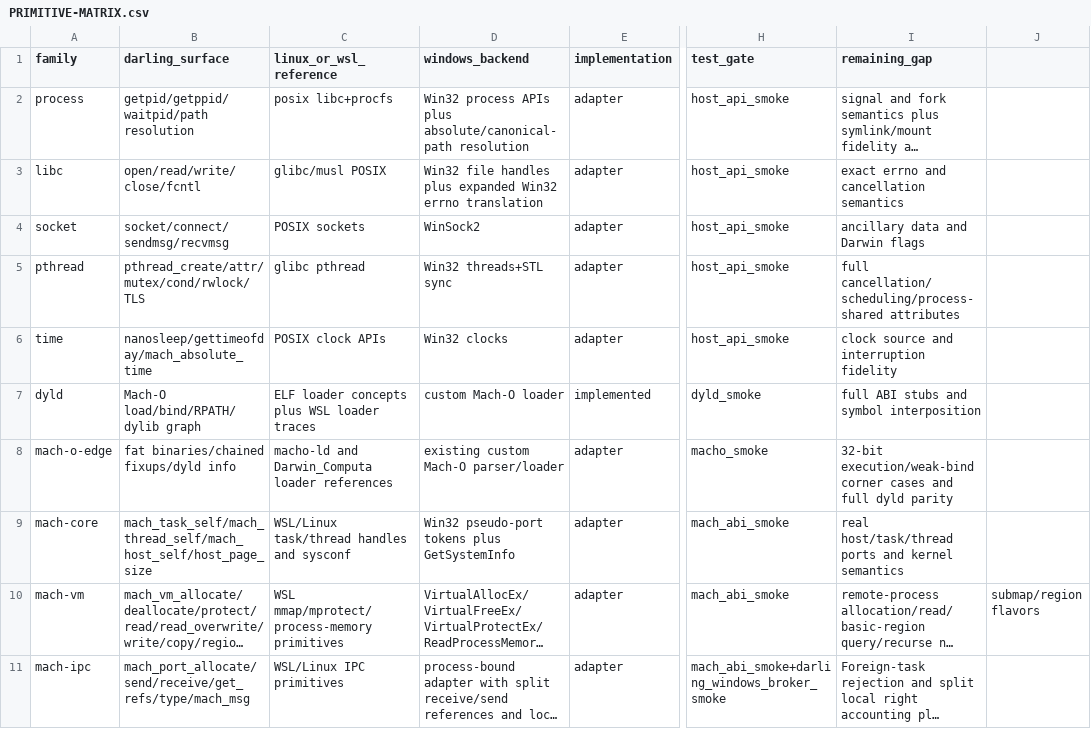
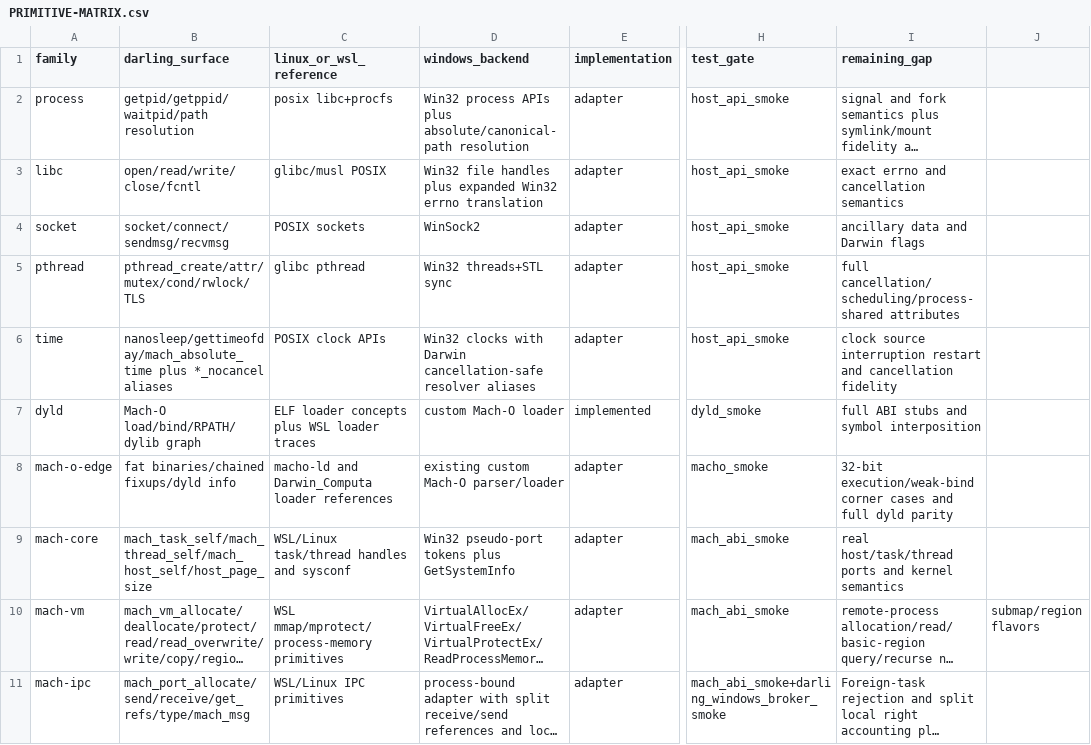
Before and after one commit to tarekwasfy01/Wintosh, a CSV file: PRIMITIVE-MATRIX.csv, drawn as a sheet; only a part is shown, gaps mark what is left out; long unchanged cells end in …; the diff names each change by its address in the sheet, - before the commit and + after, or states it on an @@ line.

Commit message:
Add Darwin time nocancel aliases

```diff
--- a/PRIMITIVE-MATRIX.csv
+++ b/PRIMITIVE-MATRIX.csv
-B6 (darling_surface): nanosleep/gettimeofday/mach_absolute_time
+B6 (darling_surface): nanosleep/gettimeofday/mach_absolute_time plus *_nocancel aliases
-D6 (windows_backend): Win32 clocks
+D6 (windows_backend): Win32 clocks with Darwin cancellation-safe resolver aliases
-I6 (remaining_gap): clock source and interruption fidelity
+I6 (remaining_gap): clock source interruption restart and cancellation fidelity
```
Also changed, not shown: 5 other files.
